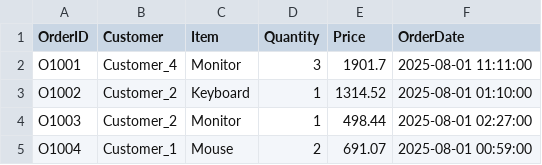
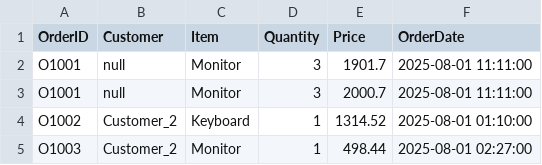
Before and after one commit to Vaiibhavv/Mastering_spark, a CSV file: orders.csv, drawn as a sheet; only a part is shown; the shorter side is filled out with more unchanged rows.

```diff
--- a/orders.csv
+++ b/orders.csv
@@ -1,3 +1,4 @@
 OrderID,Customer,Item,Quantity,Price,OrderDate
-O1001,Customer_4,Monitor,3,1901.7,2025-08-01 11:11:00
+O1001,null,Monitor,3,1901.7,2025-08-01 11:11:00
+O1001,null,Monitor,3,2000.7,2025-08-01 11:11:00
 O1002,Customer_2,Keyboard,1,1314.52,2025-08-01 01:10:00
```
Also changed, not shown: 3 other files.
